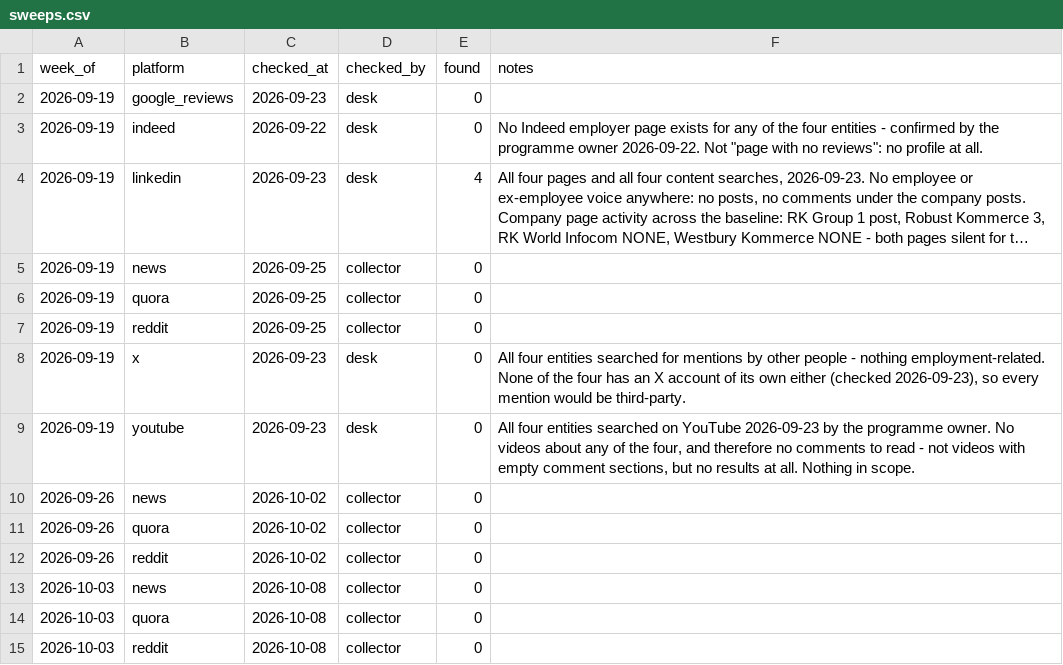
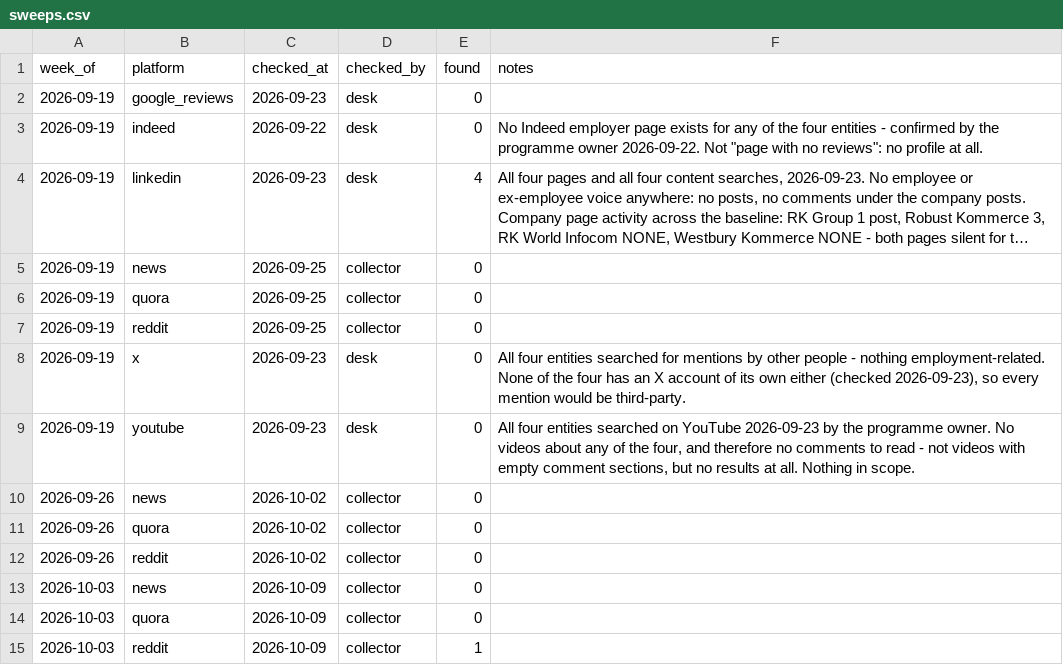
Before and after one commit to keerthanar24/HR-Intelligence-Digest, a CSV file: data/sweeps.csv, drawn as a sheet; long unchanged cells end in ….

```diff
--- a/data/sweeps.csv
+++ b/data/sweeps.csv
@@ -12,4 +12,4 @@ week_of,platform,checked_at,checked_by,found,notes
 2026-09-26,reddit,2026-10-02,collector,0,
-2026-10-03,news,2026-10-08,collector,0,
-2026-10-03,quora,2026-10-08,collector,0,
-2026-10-03,reddit,2026-10-08,collector,0,
+2026-10-03,news,2026-10-09,collector,0,
+2026-10-03,quora,2026-10-09,collector,0,
+2026-10-03,reddit,2026-10-09,collector,1,
```
Also changed, not shown: data/mentions.csv.
